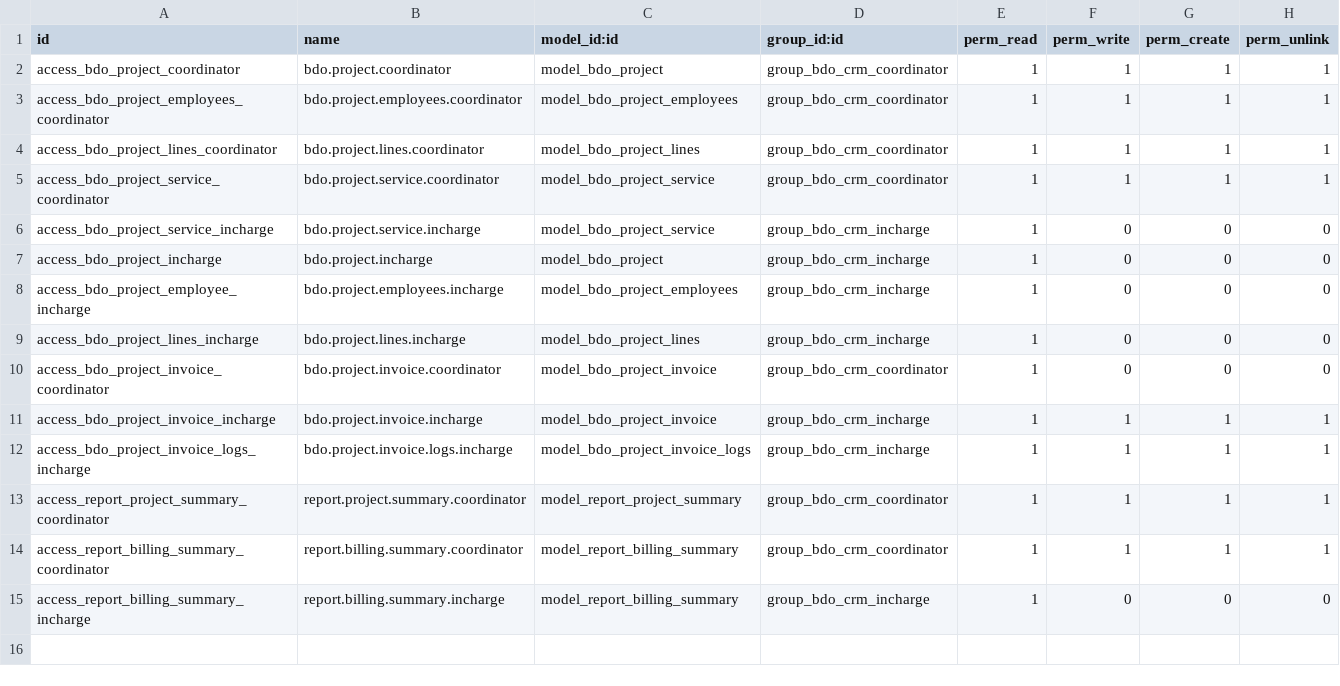
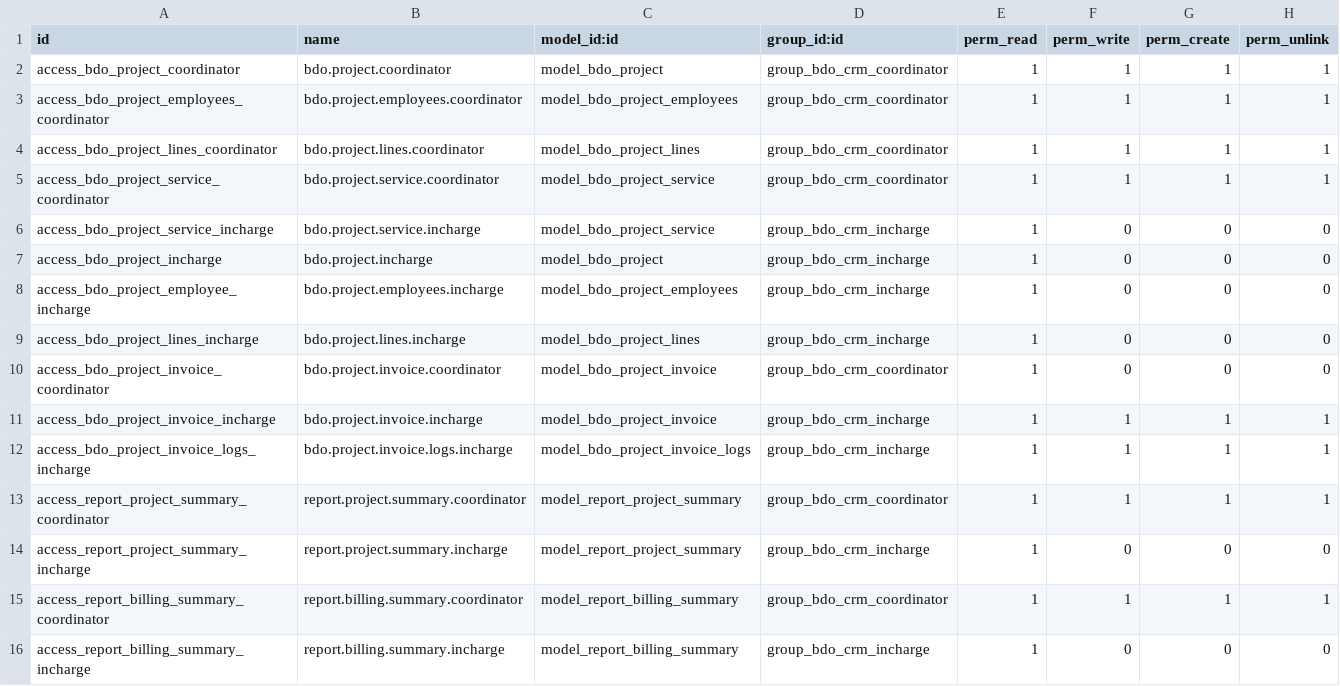
Before and after one commit to vileopratama/artemis, a CSV file: extensions/bdo_project/security/ir.model.access.csv, drawn as a sheet; the diff names each change by its address in the sheet, - before the commit and + after, or states it on an @@ line.

Commit message:
incharge security

```diff
--- a/extensions/bdo_project/security/ir.model.access.csv
+++ b/extensions/bdo_project/security/ir.model.access.csv
+row 14: access_report_project_summary_incharge | report.project.summary.incharge | model_report_project_summary | group_bdo_crm_incharge | 1 | 0 | 0 | 0
```
